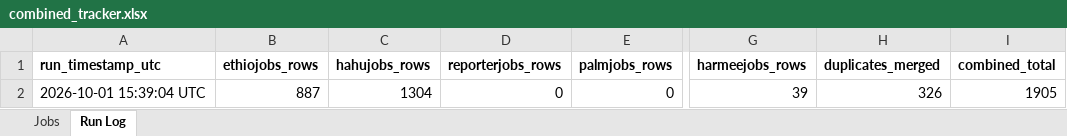
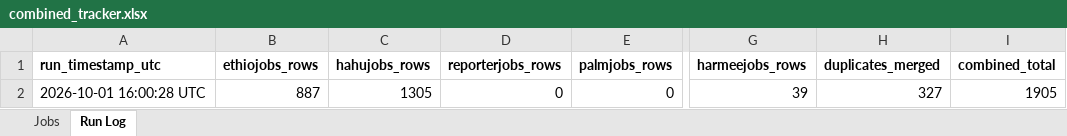
Before and after one commit to mesfnism/ethiojobs-tracker, an Excel workbook: combined_tracker.xlsx, sheet Run Log, drawn as a sheet; only a part is shown, gaps mark what is left out; values as stored, in another font and other column widths than the file's, no borders; the diff names each change by its address in the sheet, - before the commit and + after, or states it on an @@ line.

```diff
--- a/combined_tracker.xlsx (sheet Run Log)
+++ b/combined_tracker.xlsx (sheet Run Log)
-A2 (run_timestamp_utc): 2026-10-01 15:39:04 UTC
+A2 (run_timestamp_utc): 2026-10-01 16:00:28 UTC
-C2 (hahujobs_rows): 1304
+C2 (hahujobs_rows): 1305
-H2 (duplicates_merged): 326
+H2 (duplicates_merged): 327
```
Also changed, not shown: sheet Jobs, devnetjobs_tracker.xlsx, ethiojobs_tracker.xlsx, 8 other files.
